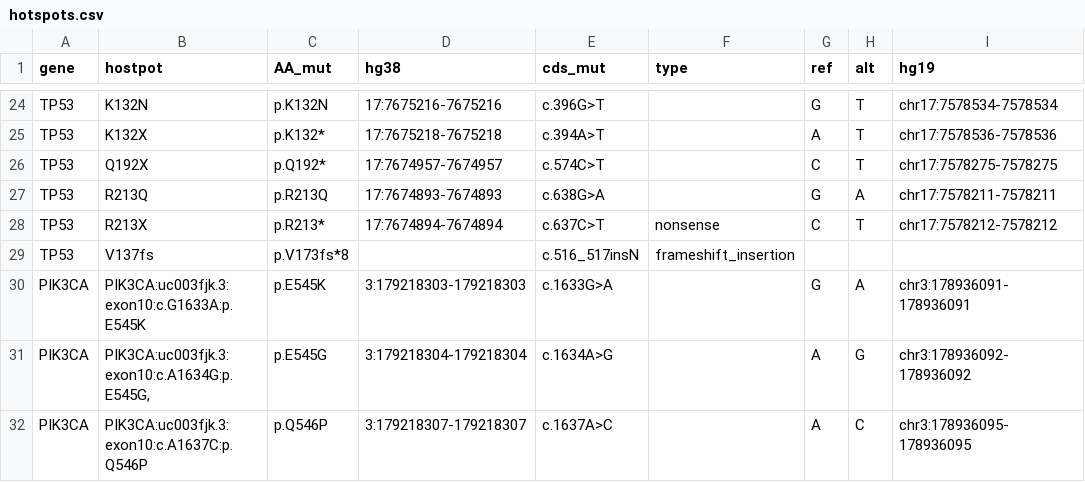
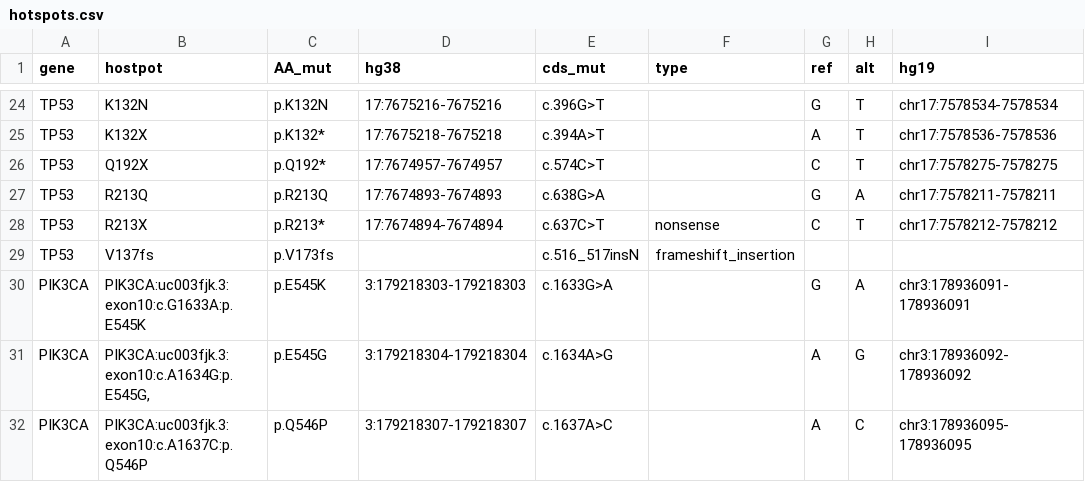
Before and after one commit to marromesc/precision_mutation, a CSV file: data/hotspots.csv, drawn as a sheet; only a part is shown, gaps mark what is left out.

Commit message:
minor change

```diff
--- a/data/hotspots.csv
+++ b/data/hotspots.csv
@@ -28,3 +28,3 @@ TP53,R213Q,p.R213Q,17:7674893-7674893,c.638G>A,,G,A,chr17:7578211-7578211
 TP53,R213X,p.R213*,17:7674894-7674894,c.637C>T,nonsense,C,T,chr17:7578212-7578212
-TP53,V137fs,p.V173fs*8,,c.516_517insN,frameshift_insertion,,,
+TP53,V137fs,p.V173fs,,c.516_517insN,frameshift_insertion,,,
 PIK3CA,PIK3CA:uc003fjk.3:exon10:c.G1633A:p.E545K,p.E545K,3:179218303-179218303,c.1633G>A,,G,A,chr3:178936091-178936091
```
